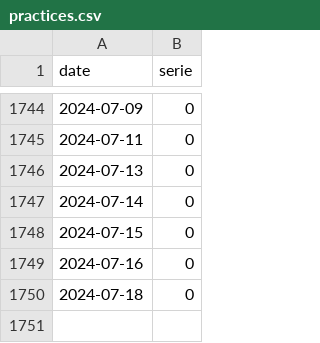
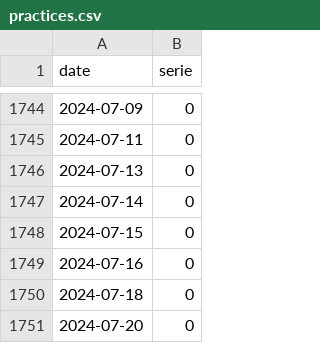
Before and after one commit to trasparente/hypnos, a CSV file: _data/practices.csv, drawn as a sheet; only a part is shown, gaps mark what is left out; the diff names each change by its address in the sheet, - before the commit and + after, or states it on an @@ line.

Commit message:
Commit data content practices.csv

```diff
--- a/_data/practices.csv
+++ b/_data/practices.csv
+row 1751: 2024-07-20 | 0
```
